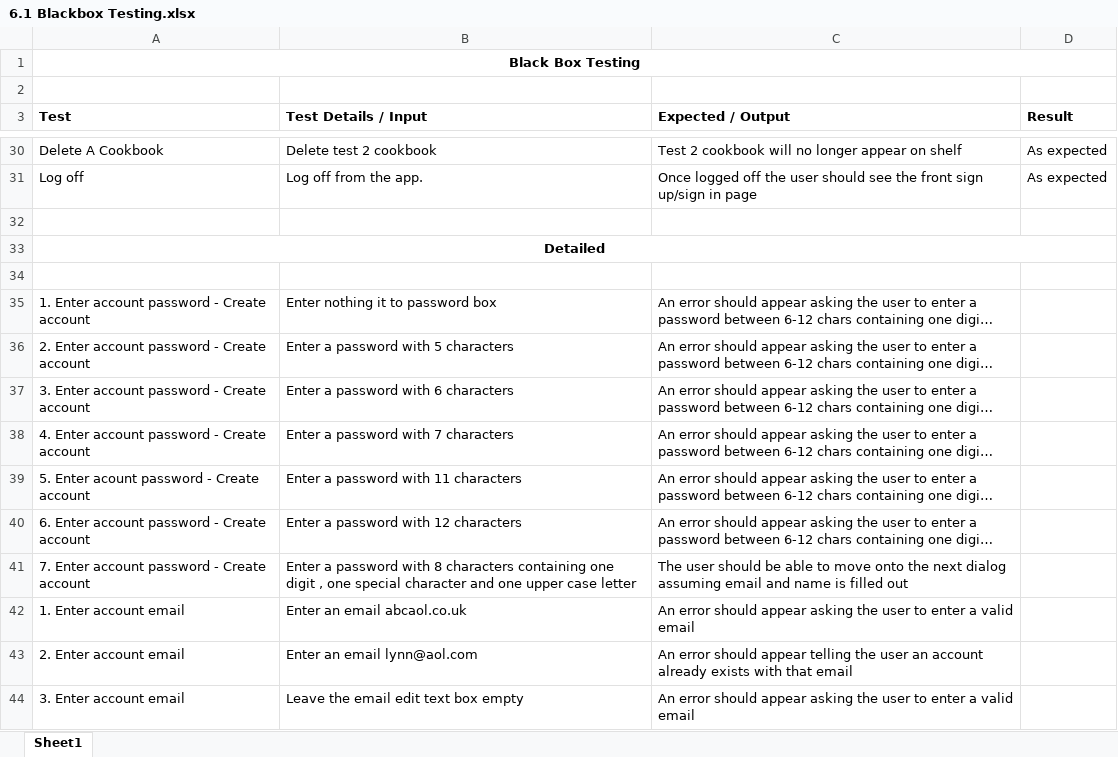
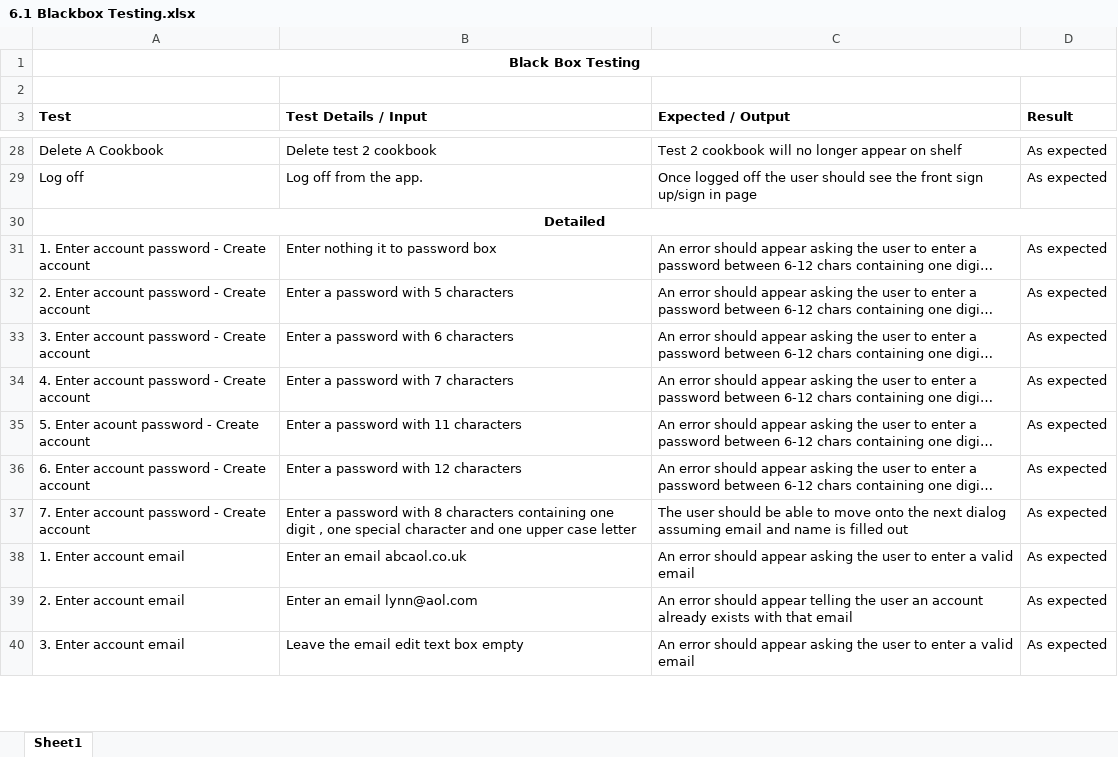
Before and after one commit to karivmcmahon/RecipesForLife, an Excel workbook: Appendix/6. Testing & Refactoring/6.1 Blackbox Testing.xlsx, sheet Sheet1, drawn as a sheet; only a part is shown, gaps mark what is left out; long unchanged cells end in …; values as stored, in another font and other column widths than the file's, no borders; removed rows and columns are numbered as before the commit, all else as after; the diff covers the shown part only; the diff names each change by its address in the sheet, - before the commit and + after, or states it on an @@ line.

```diff
--- a/Appendix/6. Testing & Refactoring/6.1 Blackbox Testing.xlsx (sheet Sheet1)
+++ b/Appendix/6. Testing & Refactoring/6.1 Blackbox Testing.xlsx (sheet Sheet1)
-row 32: (empty)
-row 34: (empty)
-D31:D40 (Result): (empty)
+D31:D40 (Result): As expected
```
Also changed, not shown: 2 removed rows and 15 edited cells elsewhere in this sheet, 5 other files.
